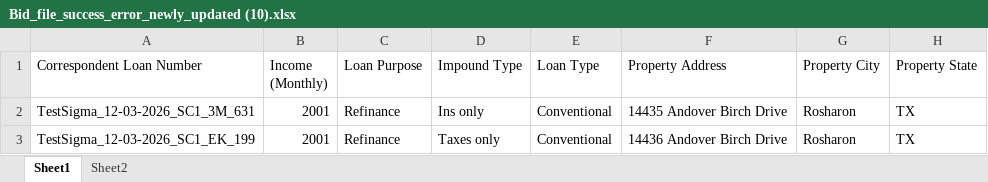
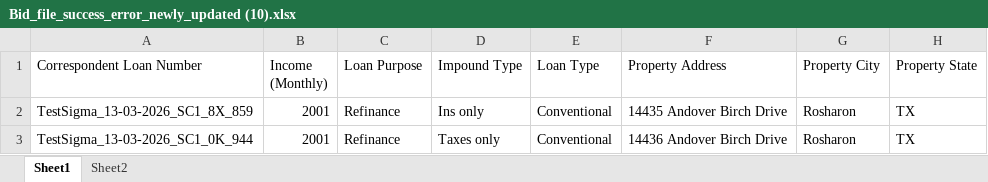
Before and after one commit to deepikadhar-bm/playwright-corr-web, an Excel workbook: uploads/Bid_file_success_error_newly_updated (10).xlsx, sheet Sheet1, drawn as a sheet; only a part is shown; values as stored, in another font and other column widths than the file's, no borders; the diff names each change by its address in the sheet, - before the commit and + after, or states it on an @@ line.

```diff
--- a/uploads/Bid_file_success_error_newly_updated (10).xlsx (sheet Sheet1)
+++ b/uploads/Bid_file_success_error_newly_updated (10).xlsx (sheet Sheet1)
-A2 (Correspondent Loan Number): TestSigma_12-03-2026_SC1_3M_631
+A2 (Correspondent Loan Number): TestSigma_13-03-2026_SC1_8X_859
-A3 (Correspondent Loan Number): TestSigma_12-03-2026_SC1_EK_199
+A3 (Correspondent Loan Number): TestSigma_13-03-2026_SC1_0K_944
```
Also changed, not shown: 15 other files.
